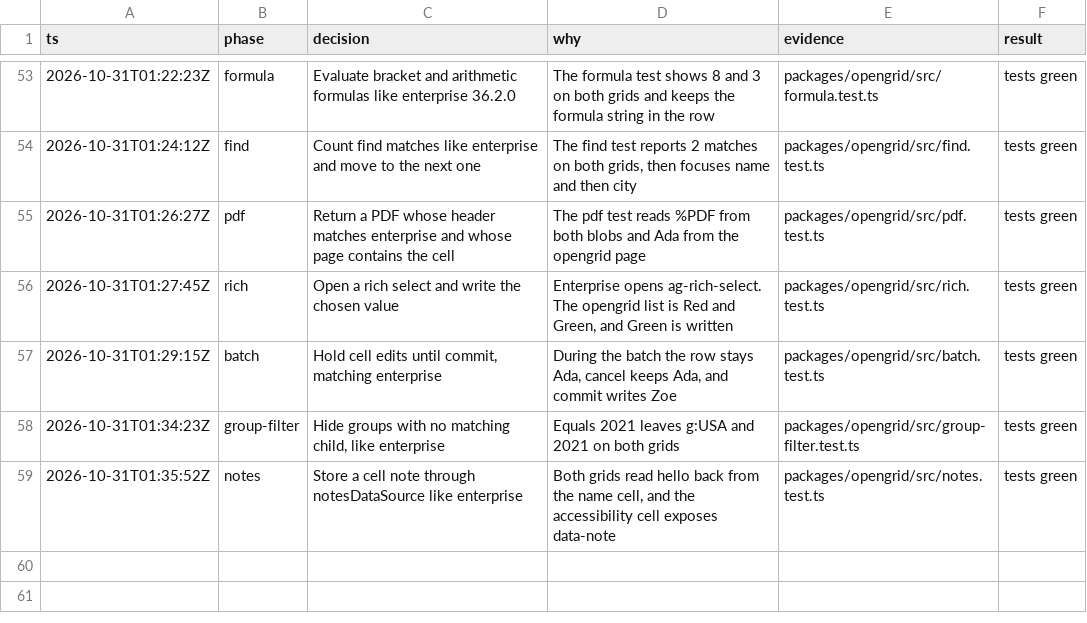
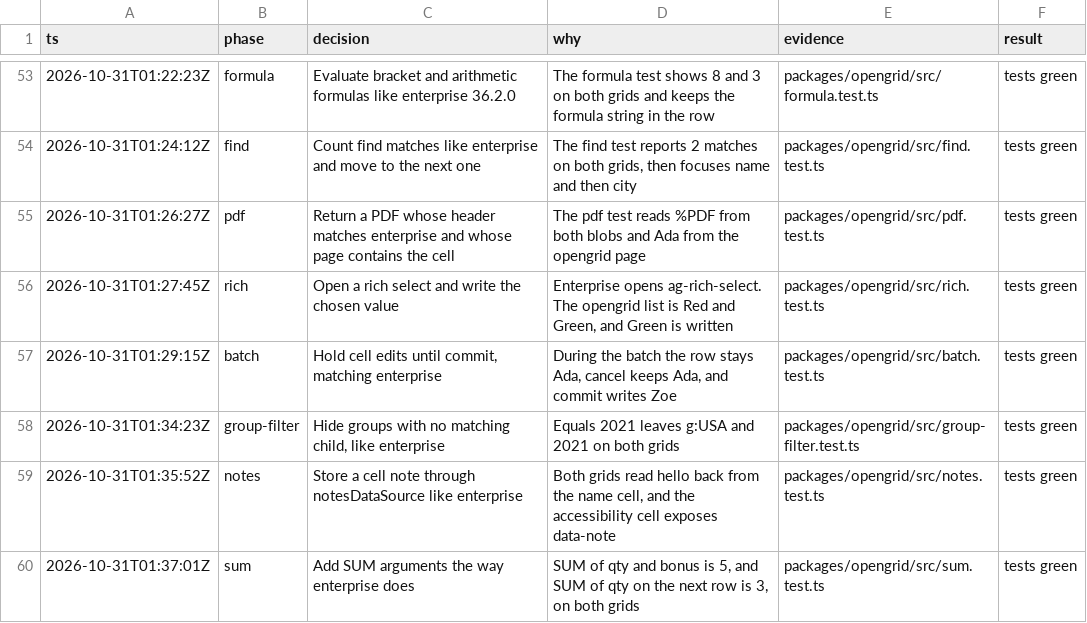
Before and after one commit to matwming/opengrid, a TSV file: decisions.tsv, drawn as a sheet; only a part is shown, gaps mark what is left out; the diff names each change by its address in the sheet, - before the commit and + after, or states it on an @@ line.

```diff
--- a/decisions.tsv
+++ b/decisions.tsv
+row 60: 2026-10-31T01:37:01Z | sum | Add SUM arguments the way enterprise does | SUM of qty and bonus is 5, and SUM of qty on the next row is 3, on both grids | packages/opengrid/src/sum.test.ts | tests green
```
Also changed, not shown: 4 other files.
